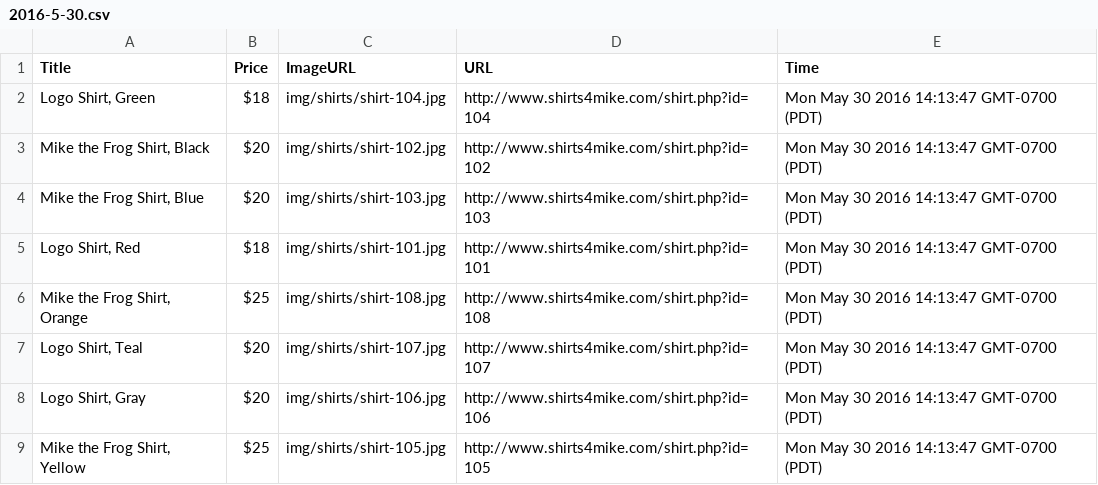
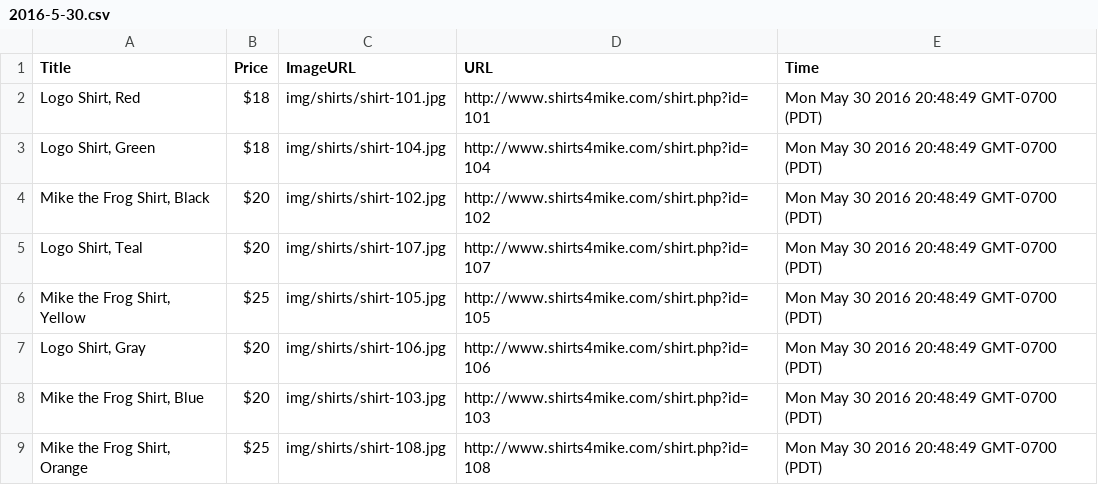
Before and after one commit to chris-gaona/content-scraper, a CSV file: data/2016-5-30.csv, drawn as a sheet.

```diff
--- a/data/2016-5-30.csv
+++ b/data/2016-5-30.csv
@@ -1,9 +1,9 @@
 "Title","Price","ImageURL","URL","Time"
-"Logo Shirt, Green","$18","img/shirts/shirt-104.jpg","http://www.shirts4mike.com/shirt.php?id=104","Mon May 30 2016 14:13:47 GMT-0700 (PDT)"
-"Mike the Frog Shirt, Black","$20","img/shirts/shirt-102.jpg","http://www.shirts4mike.com/shirt.php?id=102","Mon May 30 2016 14:13:47 GMT-0700 (PDT)"
-"Mike the Frog Shirt, Blue","$20","img/shirts/shirt-103.jpg","http://www.shirts4mike.com/shirt.php?id=103","Mon May 30 2016 14:13:47 GMT-0700 (PDT)"
-"Logo Shirt, Red","$18","img/shirts/shirt-101.jpg","http://www.shirts4mike.com/shirt.php?id=101","Mon May 30 2016 14:13:47 GMT-0700 (PDT)"
-"Mike the Frog Shirt, Orange","$25","img/shirts/shirt-108.jpg","http://www.shirts4mike.com/shirt.php?id=108","Mon May 30 2016 14:13:47 GMT-0700 (PDT)"
-"Logo Shirt, Teal","$20","img/shirts/shirt-107.jpg","http://www.shirts4mike.com/shirt.php?id=107","Mon May 30 2016 14:13:47 GMT-0700 (PDT)"
-"Logo Shirt, Gray","$20","img/shirts/shirt-106.jpg","http://www.shirts4mike.com/shirt.php?id=106","Mon May 30 2016 14:13:47 GMT-0700 (PDT)"
-"Mike the Frog Shirt, Yellow","$25","img/shirts/shirt-105.jpg","http://www.shirts4mike.com/shirt.php?id=105","Mon May 30 2016 14:13:47 GMT-0700 (PDT)"
+"Logo Shirt, Red","$18","img/shirts/shirt-101.jpg","http://www.shirts4mike.com/shirt.php?id=101","Mon May 30 2016 20:48:49 GMT-0700 (PDT)"
+"Logo Shirt, Green","$18","img/shirts/shirt-104.jpg","http://www.shirts4mike.com/shirt.php?id=104","Mon May 30 2016 20:48:49 GMT-0700 (PDT)"
+"Mike the Frog Shirt, Black","$20","img/shirts/shirt-102.jpg","http://www.shirts4mike.com/shirt.php?id=102","Mon May 30 2016 20:48:49 GMT-0700 (PDT)"
+"Logo Shirt, Teal","$20","img/shirts/shirt-107.jpg","http://www.shirts4mike.com/shirt.php?id=107","Mon May 30 2016 20:48:49 GMT-0700 (PDT)"
+"Mike the Frog Shirt, Yellow","$25","img/shirts/shirt-105.jpg","http://www.shirts4mike.com/shirt.php?id=105","Mon May 30 2016 20:48:49 GMT-0700 (PDT)"
+"Logo Shirt, Gray","$20","img/shirts/shirt-106.jpg","http://www.shirts4mike.com/shirt.php?id=106","Mon May 30 2016 20:48:49 GMT-0700 (PDT)"
+"Mike the Frog Shirt, Blue","$20","img/shirts/shirt-103.jpg","http://www.shirts4mike.com/shirt.php?id=103","Mon May 30 2016 20:48:49 GMT-0700 (PDT)"
+"Mike the Frog Shirt, Orange","$25","img/shirts/shirt-108.jpg","http://www.shirts4mike.com/shirt.php?id=108","Mon May 30 2016 20:48:49 GMT-0700 (PDT)"
```
Also changed, not shown: 1 other file.
